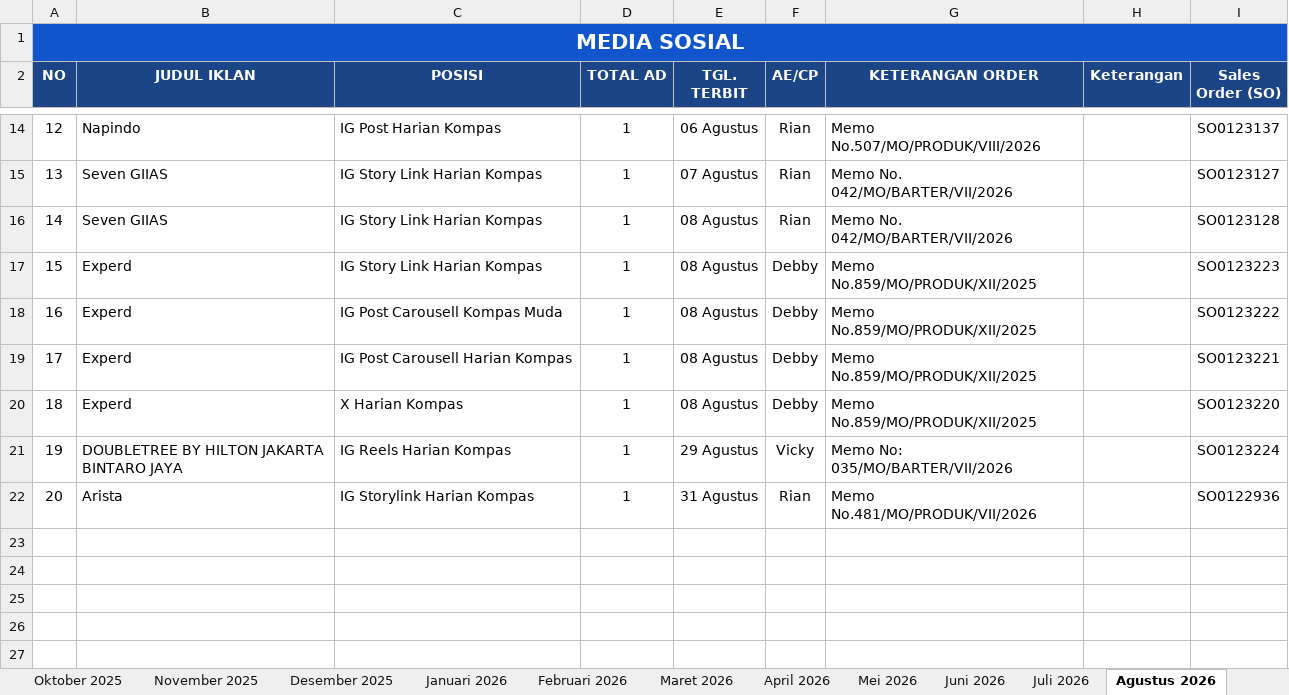
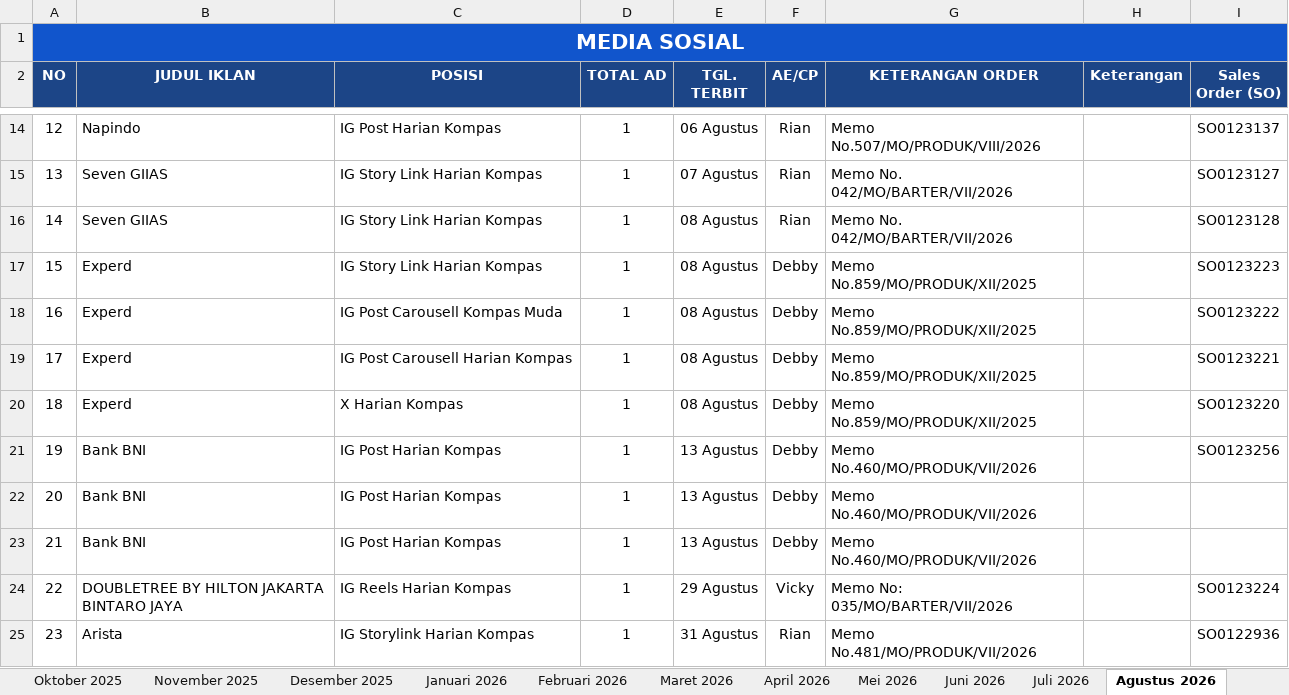
Before and after one commit to tejun219/iklanmedsos.kompas, an Excel workbook: Iklan Media Sosial Harian Kompas.xlsx, sheet Agustus 2026, drawn as a sheet; only a part is shown, gaps mark what is left out; values as stored, in another font and other column widths than the file's, no borders; charts and pictures not drawn; addresses are those after the commit; the diff names each change by its address in the sheet, - before the commit and + after, or states it on an @@ line.

Commit message:
Auto-update outline data: 2026-08-13 16:21:42

```diff
--- a/Iklan Media Sosial Harian Kompas.xlsx (sheet Agustus 2026)
+++ b/Iklan Media Sosial Harian Kompas.xlsx (sheet Agustus 2026)
+row 21: 19 | Bank BNI | IG Post Harian Kompas | 1 | 13 Agustus | Debby | Memo No.460/MO/PRODUK/VII/2026 |  | SO0123256
+row 22: 20 | Bank BNI | IG Post Harian Kompas | 1 | 13 Agustus | Debby | Memo No.460/MO/PRODUK/VII/2026
+row 23: 21 | Bank BNI | IG Post Harian Kompas | 1 | 13 Agustus | Debby | Memo No.460/MO/PRODUK/VII/2026
@@ column A (NO) renumbered from row 24 down @@
```
Also changed, not shown: 1 other file.
